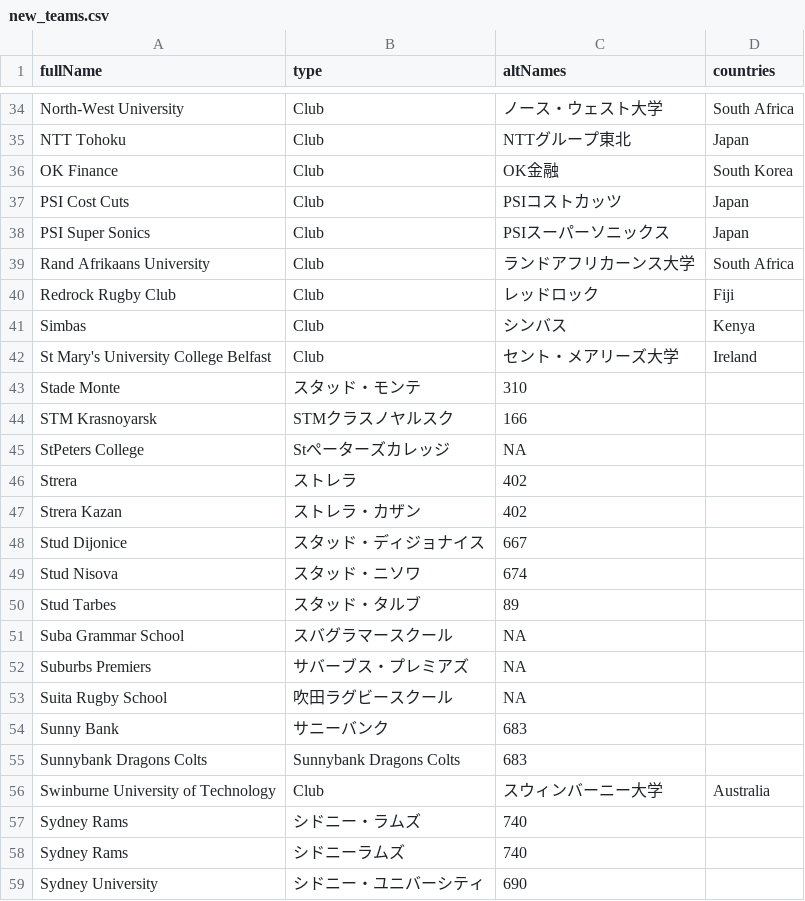
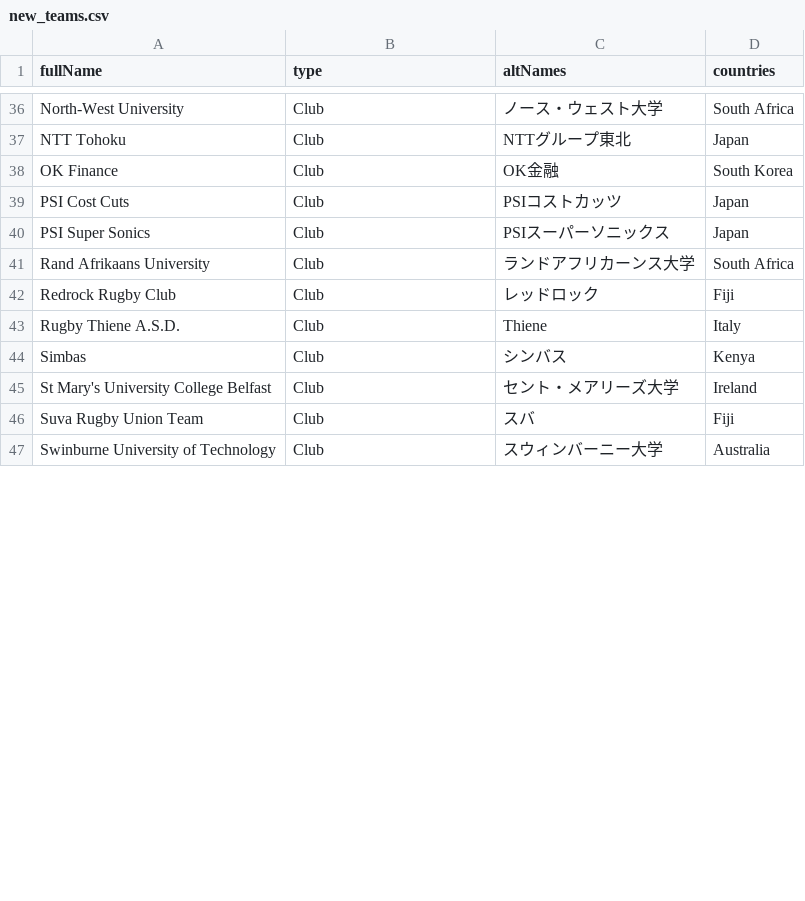
Before and after one commit to CompNet/RugbyScope, a CSV file: data/wikipedia/japanese/maps/new_teams.csv, drawn as a sheet; only a part is shown, gaps mark what is left out; the diff covers the shown part only.

```diff
--- a/data/wikipedia/japanese/maps/new_teams.csv
+++ b/data/wikipedia/japanese/maps/new_teams.csv
@@ -40,20 +42,6 @@
 "Redrock Rugby Club","Club","レッドロック","Fiji"
+"Rugby Thiene A.S.D.","Club","Thiene","Italy"
 "Simbas","Club","シンバス","Kenya"
 "St Mary's University College Belfast","Club","セント・メアリーズ大学","Ireland"
-"Stade Monte","スタッド・モンテ","310"
-"STM Krasnoyarsk","STMクラスノヤルスク","166"
-"StPeters College","Stぺーターズカレッジ",NA
-"Strera","ストレラ","402"
-"Strera Kazan","ストレラ・カザン","402"
-"Stud Dijonice","スタッド・ディジョナイス","667"
-"Stud Nisova","スタッド・ニソワ","674"
-"Stud Tarbes","スタッド・タルブ","89"
-"Suba Grammar School","スバグラマースクール",NA
-"Suburbs Premiers","サバーブス・プレミアズ",NA
-"Suita Rugby School","吹田ラグビースクール",NA
-"Sunny Bank","サニーバンク","683"
-"Sunnybank Dragons Colts","Sunnybank Dragons Colts","683"
+"Suva Rugby Union Team","Club","スバ","Fiji"
 "Swinburne University of Technology","Club","スウィンバーニー大学","Australia"
-"Sydney Rams","シドニー・ラムズ","740"
-"Sydney Rams","シドニーラムズ","740"
-"Sydney University","シドニー・ユニバーシティ","690"
```
Also changed, not shown: 10 added rows, 9 removed rows and 1 edited cell elsewhere in this file, data/wikipedia/japanese/maps/name2id.csv, 3 other files.
